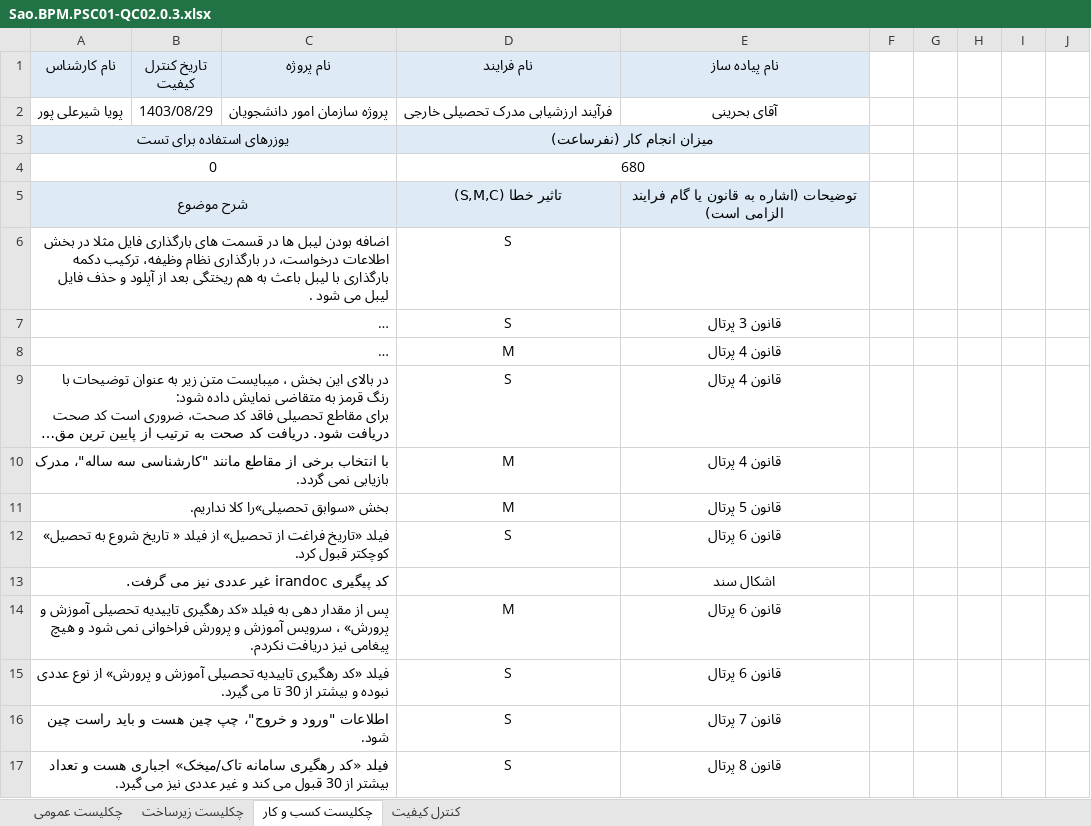
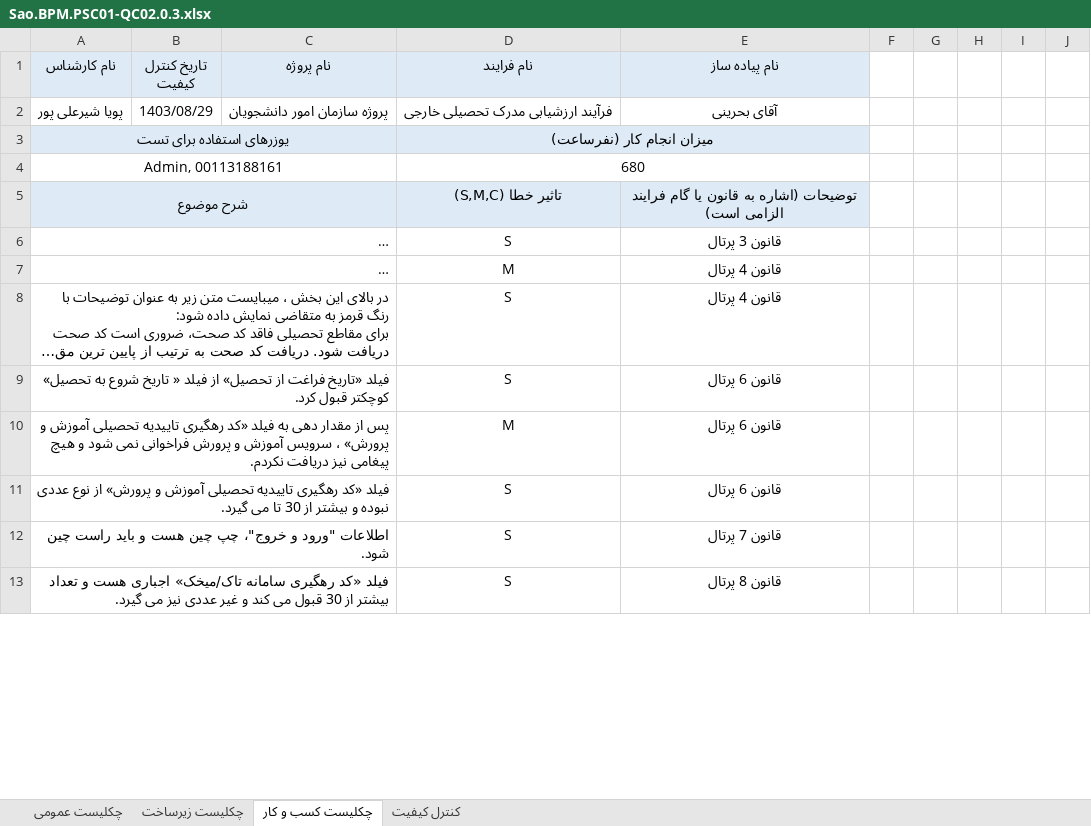
Before and after one commit to pouya-alipour741/control-quality, an Excel workbook: sazman omur daneshjuyan/Sao.BPM.PSC01-QC02.0.3.xlsx, sheet چکلیست کسب و کار, drawn as a sheet; only a part is shown; long unchanged cells end in …; values as stored, in another font and other column widths than the file's, no borders; conditional formats not drawn; removed rows and columns are numbered as before the commit, all else as after; the diff covers the shown part only; the diff names each change by its address in the sheet, - before the commit and + after, or states it on an @@ line.

```diff
--- a/sazman omur daneshjuyan/Sao.BPM.PSC01-QC02.0.3.xlsx (sheet چکلیست کسب و کار)
+++ b/sazman omur daneshjuyan/Sao.BPM.PSC01-QC02.0.3.xlsx (sheet چکلیست کسب و کار)
-A4 (نام کارشناس): 0
+A4 (نام کارشناس): Admin, 00113188161
-row 6: اضافه بودن لیبل ها در قسمت های بارگذاری فایل مثلا در بخش اطلاعات درخواست، در بارگذاری نظام وظیفه، ترکیب دکمه بارگذاری با لیبل باعث به هم ریختگی بعد از آپلود و حذف فایل لیبل می شود . |  |  | S
-row 10: با انتخاب برخی از مقاطع مانند "کارشناسی سه ساله"، مدرک بازیابی نمی گردد. |  |  | M | قانون 4 پرتال
-row 11: بخش «سوابق تحصیلی»را کلا نداریم. |  |  | M | قانون 5 پرتال
-row 13: کد پیگیری irandoc غیر عددی نیز می گرفت. |  |  |  | اشکال سند
```
Also changed, not shown: 17 added rows and 4 removed rows elsewhere in this sheet, sheet کنترل کیفیت, sheet چکلیست زیرساخت, sheet چکلیست عمومی, 4 other files.
